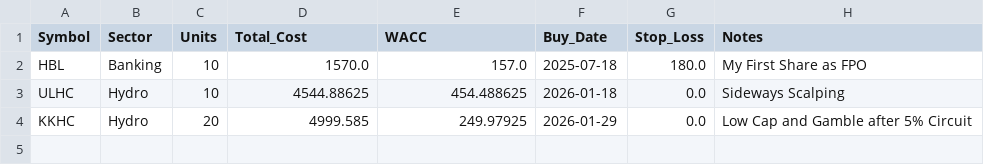
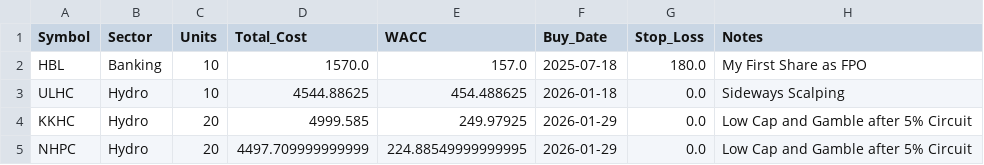
Before and after one commit to Jagdishsah/Neon_Backend, a CSV file: portfolio.csv, drawn as a sheet.

Commit message:
Update portfolio.csv

```diff
--- a/portfolio.csv
+++ b/portfolio.csv
@@ -4 +4,2 @@ ULHC,Hydro,10,4544.88625,454.488625,2026-01-18,0.0,Sideways Scalping
 KKHC,Hydro,20,4999.585,249.97925,2026-01-29,0.0,Low Cap and Gamble after 5% Circuit
+NHPC,Hydro,20,4497.709999999999,224.88549999999995,2026-01-29,0.0,Low Cap and Gamble after 5% Circuit
```
